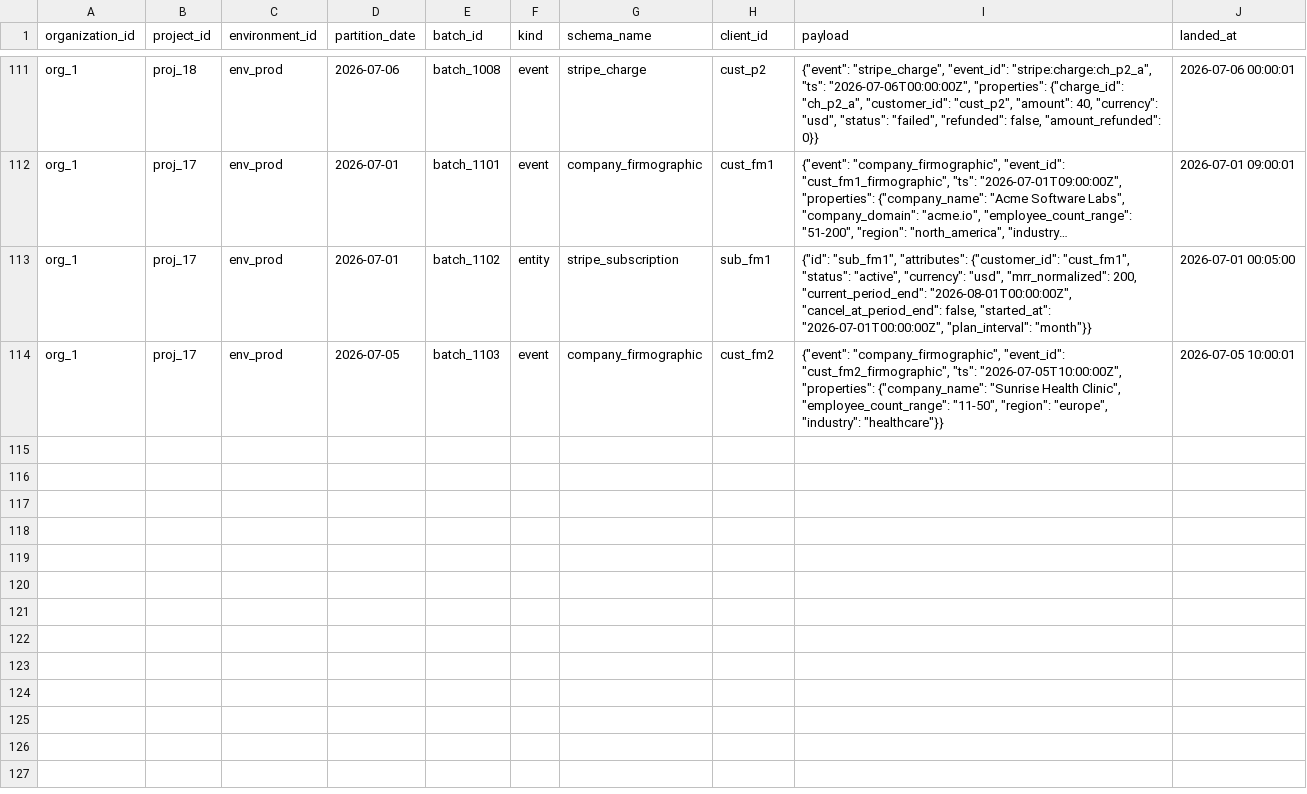
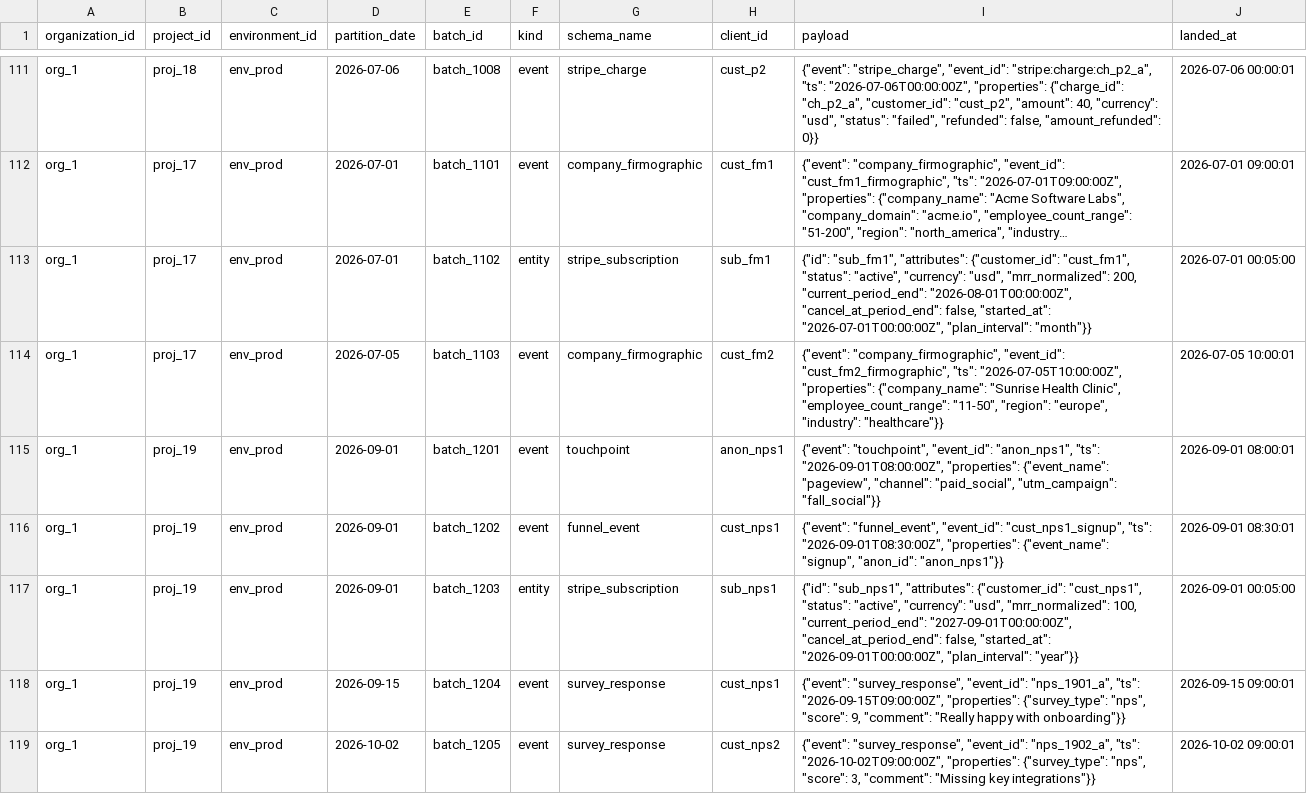
Before and after one commit to yarivluts/smart-marketing, a CSV file: packages/dbt-transform/dbt/seeds/raw_records.csv, drawn as a sheet; only a part is shown, gaps mark what is left out; long unchanged cells end in ….

```diff
--- a/packages/dbt-transform/dbt/seeds/raw_records.csv
+++ b/packages/dbt-transform/dbt/seeds/raw_records.csv
@@ -114 +114,6 @@ org_1,proj_17,env_prod,2026-07-01,batch_1102,entity,stripe_subscription,sub_fm1,
 org_1,proj_17,env_prod,2026-07-05,batch_1103,event,company_firmographic,cust_fm2,"{""event"": ""company_firmographic"", ""event_id"": ""cust_fm2_firmographic"", ""ts"": ""2026-07-05T10:00:00Z"", ""properties"": {""company_name"": ""Sunrise Health Clinic"", ""employee_count_range"": ""11-50"", ""region"": ""europe"", ""industry"": ""healthcare""}}",2026-07-05 10:00:01
+org_1,proj_19,env_prod,2026-09-01,batch_1201,event,touchpoint,anon_nps1,"{""event"": ""touchpoint"", ""event_id"": ""anon_nps1"", ""ts"": ""2026-09-01T08:00:00Z"", ""properties"": {""event_name"": ""pageview"", ""channel"": ""paid_social"", ""utm_campaign"": ""fall_social""}}",2026-09-01 08:00:01
+org_1,proj_19,env_prod,2026-09-01,batch_1202,event,funnel_event,cust_nps1,"{""event"": ""funnel_event"", ""event_id"": ""cust_nps1_signup"", ""ts"": ""2026-09-01T08:30:00Z"", ""properties"": {""event_name"": ""signup"", ""anon_id"": ""anon_nps1""}}",2026-09-01 08:30:01
+org_1,proj_19,env_prod,2026-09-01,batch_1203,entity,stripe_subscription,sub_nps1,"{""id"": ""sub_nps1"", ""attributes"": {""customer_id"": ""cust_nps1"", ""status"": ""active"", ""currency"": ""usd"", ""mrr_normalized"": 100, ""current_period_end"": ""2027-09-01T00:00:00Z"", ""cancel_at_period_end"": false, ""started_at"": ""2026-09-01T00:00:00Z"", ""plan_interval"": ""year""}}",2026-09-01 00:05:00
+org_1,proj_19,env_prod,2026-09-15,batch_1204,event,survey_response,cust_nps1,"{""event"": ""survey_response"", ""event_id"": ""nps_1901_a"", ""ts"": ""2026-09-15T09:00:00Z"", ""properties"": {""survey_type"": ""nps"", ""score"": 9, ""comment"": ""Really happy with onboarding""}}",2026-09-15 09:00:01
+org_1,proj_19,env_prod,2026-10-02,batch_1205,event,survey_response,cust_nps2,"{""event"": ""survey_response"", ""event_id"": ""nps_1902_a"", ""ts"": ""2026-10-02T09:00:00Z"", ""properties"": {""survey_type"": ""nps"", ""score"": 3, ""comment"": ""Missing key integrations""}}",2026-10-02 09:00:01
```
Also changed, not shown: packages/dbt-transform/dbt/seeds/schema_identity_fields.csv, 17 other files.
